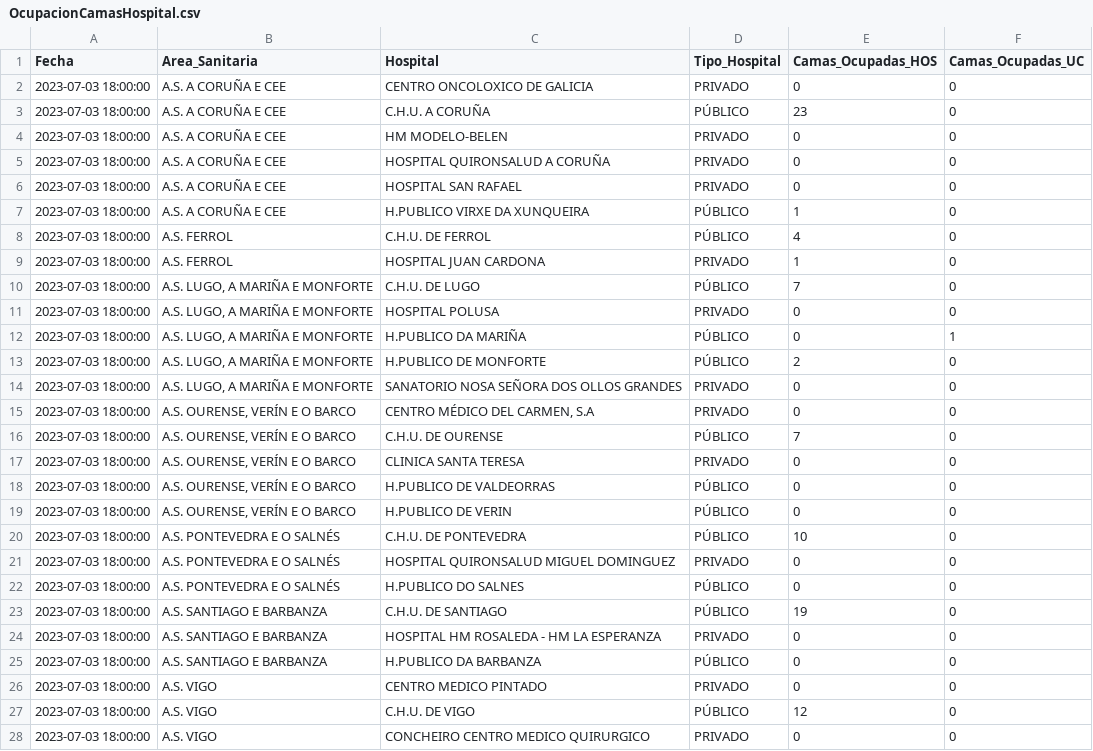
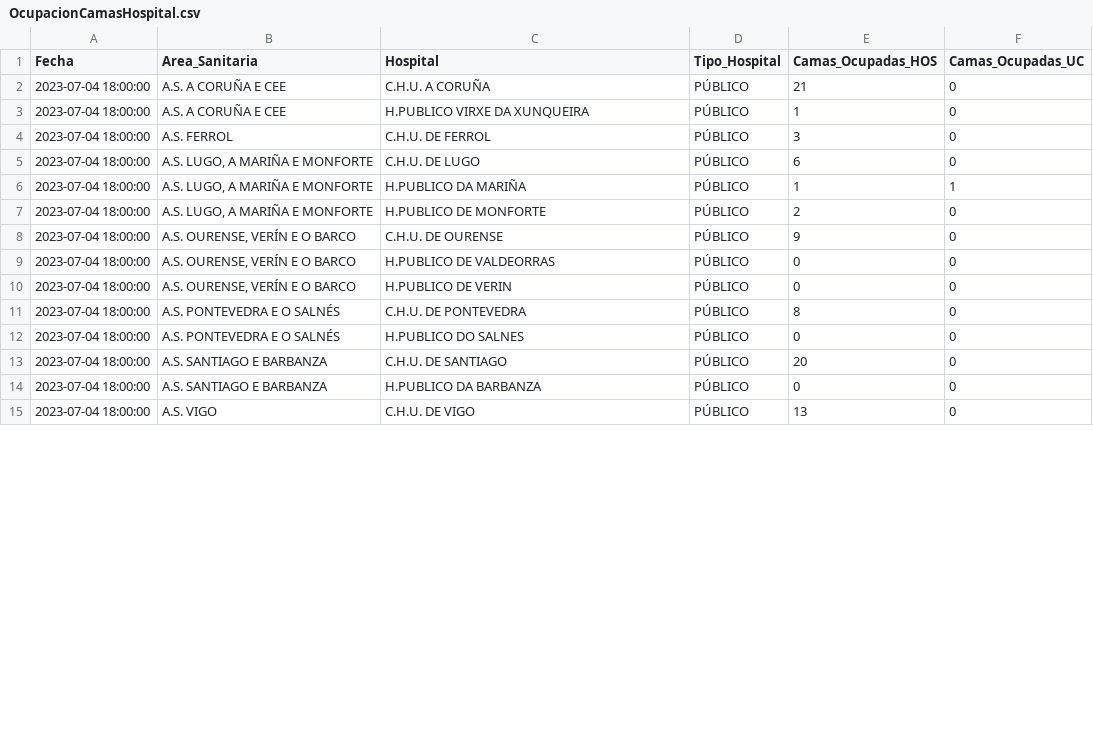
Before and after one commit to jjelosua/sergas-covid19-data, a CSV file: OcupacionCamasHospital.csv, drawn as a sheet; only a part is shown; the diff covers the shown part only.

```diff
--- a/OcupacionCamasHospital.csv
+++ b/OcupacionCamasHospital.csv
@@ -1,28 +1,15 @@
 Fecha,Area_Sanitaria,Hospital,Tipo_Hospital,Camas_Ocupadas_HOS,Camas_Ocupadas_UC
-2023-07-03 18:00:00,"A.S. A CORUÑA E CEE","CENTRO ONCOLOXICO DE GALICIA","PRIVADO","0","0"
-2023-07-03 18:00:00,"A.S. A CORUÑA E CEE","C.H.U. A CORUÑA","PÚBLICO","23","0"
-2023-07-03 18:00:00,"A.S. A CORUÑA E CEE","HM MODELO-BELEN","PRIVADO","0","0"
-2023-07-03 18:00:00,"A.S. A CORUÑA E CEE","HOSPITAL QUIRONSALUD A CORUÑA","PRIVADO","0","0"
-2023-07-03 18:00:00,"A.S. A CORUÑA E CEE","HOSPITAL SAN RAFAEL","PRIVADO","0","0"
-2023-07-03 18:00:00,"A.S. A CORUÑA E CEE","H.PUBLICO VIRXE DA XUNQUEIRA","PÚBLICO","1","0"
-2023-07-03 18:00:00,"A.S. FERROL","C.H.U. DE FERROL","PÚBLICO","4","0"
-2023-07-03 18:00:00,"A.S. FERROL","HOSPITAL JUAN CARDONA","PRIVADO","1","0"
-2023-07-03 18:00:00,"A.S. LUGO, A MARIÑA E MONFORTE","C.H.U. DE LUGO","PÚBLICO","7","0"
-2023-07-03 18:00:00,"A.S. LUGO, A MARIÑA E MONFORTE","HOSPITAL POLUSA","PRIVADO","0","0"
-2023-07-03 18:00:00,"A.S. LUGO, A MARIÑA E MONFORTE","H.PUBLICO DA MARIÑA","PÚBLICO","0","1"
-2023-07-03 18:00:00,"A.S. LUGO, A MARIÑA E MONFORTE","H.PUBLICO DE MONFORTE","PÚBLICO","2","0"
-2023-07-03 18:00:00,"A.S. LUGO, A MARIÑA E MONFORTE","SANATORIO NOSA SEÑORA DOS OLLOS GRANDES","PRIVADO","0","0"
-2023-07-03 18:00:00,"A.S. OURENSE, VERÍN E O BARCO","CENTRO MÉDICO DEL CARMEN, S.A","PRIVADO","0","0"
-2023-07-03 18:00:00,"A.S. OURENSE, VERÍN E O BARCO","C.H.U. DE OURENSE","PÚBLICO","7","0"
-2023-07-03 18:00:00,"A.S. OURENSE, VERÍN E O BARCO","CLINICA SANTA TERESA","PRIVADO","0","0"
-2023-07-03 18:00:00,"A.S. OURENSE, VERÍN E O BARCO","H.PUBLICO DE VALDEORRAS","PÚBLICO","0","0"
-2023-07-03 18:00:00,"A.S. OURENSE, VERÍN E O BARCO","H.PUBLICO DE VERIN","PÚBLICO","0","0"
-2023-07-03 18:00:00,"A.S. PONTEVEDRA E O SALNÉS","C.H.U. DE PONTEVEDRA","PÚBLICO","10","0"
-2023-07-03 18:00:00,"A.S. PONTEVEDRA E O SALNÉS","HOSPITAL QUIRONSALUD MIGUEL DOMINGUEZ","PRIVADO","0","0"
-2023-07-03 18:00:00,"A.S. PONTEVEDRA E O SALNÉS","H.PUBLICO DO SALNES","PÚBLICO","0","0"
-2023-07-03 18:00:00,"A.S. SANTIAGO E BARBANZA","C.H.U. DE SANTIAGO","PÚBLICO","19","0"
-2023-07-03 18:00:00,"A.S. SANTIAGO E BARBANZA","HOSPITAL HM ROSALEDA - HM LA ESPERANZA","PRIVADO","0","0"
-2023-07-03 18:00:00,"A.S. SANTIAGO E BARBANZA","H.PUBLICO DA BARBANZA","PÚBLICO","0","0"
-2023-07-03 18:00:00,"A.S. VIGO","CENTRO MEDICO PINTADO","PRIVADO","0","0"
-2023-07-03 18:00:00,"A.S. VIGO","C.H.U. DE VIGO","PÚBLICO","12","0"
-2023-07-03 18:00:00,"A.S. VIGO","CONCHEIRO CENTRO MEDICO QUIRURGICO","PRIVADO","0","0"
+2023-07-04 18:00:00,"A.S. A CORUÑA E CEE","C.H.U. A CORUÑA","PÚBLICO","21","0"
+2023-07-04 18:00:00,"A.S. A CORUÑA E CEE","H.PUBLICO VIRXE DA XUNQUEIRA","PÚBLICO","1","0"
+2023-07-04 18:00:00,"A.S. FERROL","C.H.U. DE FERROL","PÚBLICO","3","0"
+2023-07-04 18:00:00,"A.S. LUGO, A MARIÑA E MONFORTE","C.H.U. DE LUGO","PÚBLICO","6","0"
+2023-07-04 18:00:00,"A.S. LUGO, A MARIÑA E MONFORTE","H.PUBLICO DA MARIÑA","PÚBLICO","1","1"
+2023-07-04 18:00:00,"A.S. LUGO, A MARIÑA E MONFORTE","H.PUBLICO DE MONFORTE","PÚBLICO","2","0"
+2023-07-04 18:00:00,"A.S. OURENSE, VERÍN E O BARCO","C.H.U. DE OURENSE","PÚBLICO","9","0"
+2023-07-04 18:00:00,"A.S. OURENSE, VERÍN E O BARCO","H.PUBLICO DE VALDEORRAS","PÚBLICO","0","0"
+2023-07-04 18:00:00,"A.S. OURENSE, VERÍN E O BARCO","H.PUBLICO DE VERIN","PÚBLICO","0","0"
+2023-07-04 18:00:00,"A.S. PONTEVEDRA E O SALNÉS","C.H.U. DE PONTEVEDRA","PÚBLICO","8","0"
+2023-07-04 18:00:00,"A.S. PONTEVEDRA E O SALNÉS","H.PUBLICO DO SALNES","PÚBLICO","0","0"
+2023-07-04 18:00:00,"A.S. SANTIAGO E BARBANZA","C.H.U. DE SANTIAGO","PÚBLICO","20","0"
+2023-07-04 18:00:00,"A.S. SANTIAGO E BARBANZA","H.PUBLICO DA BARBANZA","PÚBLICO","0","0"
+2023-07-04 18:00:00,"A.S. VIGO","C.H.U. DE VIGO","PÚBLICO","13","0"
```
Also changed, not shown: 6 removed rows and 3 edited cells elsewhere in this file, ActivosCuradosFallecidos.csv, PorcentajeInfeccionesPorFecha.csv, 1 other file.
